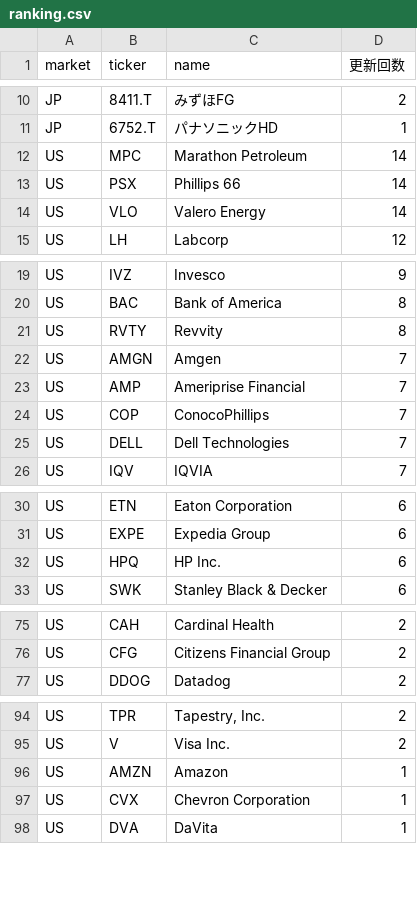
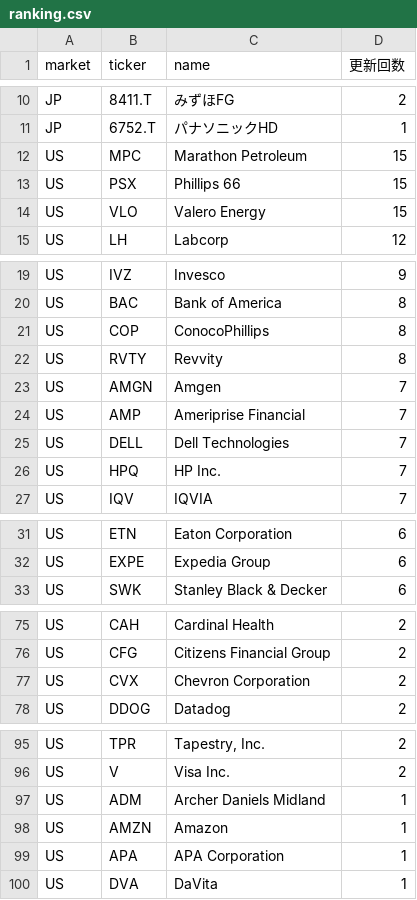
Before and after one commit to su402011-hash/high52-scanner, a CSV file: outputs/ranking.csv, drawn as a sheet; only a part is shown, gaps mark what is left out.

```diff
--- a/outputs/ranking.csv
+++ b/outputs/ranking.csv
@@ -11,5 +11,5 @@ JP,8411.T,みずほFG,2
 JP,6752.T,パナソニックHD,1
-US,MPC,Marathon Petroleum,14
-US,PSX,Phillips 66,14
-US,VLO,Valero Energy,14
+US,MPC,Marathon Petroleum,15
+US,PSX,Phillips 66,15
+US,VLO,Valero Energy,15
 US,LH,Labcorp,12
@@ -20,2 +20,3 @@ US,IVZ,Invesco,9
 US,BAC,Bank of America,8
+US,COP,ConocoPhillips,8
 US,RVTY,Revvity,8
@@ -23,4 +24,4 @@ US,AMGN,Amgen,7
 US,AMP,Ameriprise Financial,7
-US,COP,ConocoPhillips,7
 US,DELL,Dell Technologies,7
+US,HPQ,HP Inc.,7
 US,IQV,IQVIA,7
@@ -31,3 +32,2 @@ US,ETN,Eaton Corporation,6
 US,EXPE,Expedia Group,6
-US,HPQ,HP Inc.,6
 US,SWK,Stanley Black & Decker,6
@@ -76,2 +76,3 @@ US,CAH,Cardinal Health,2
 US,CFG,Citizens Financial Group,2
+US,CVX,Chevron Corporation,2
 US,DDOG,Datadog,2
@@ -95,4 +96,5 @@ US,TPR,"Tapestry, Inc.",2
 US,V,Visa Inc.,2
+US,ADM,Archer Daniels Midland,1
 US,AMZN,Amazon,1
-US,CVX,Chevron Corporation,1
+US,APA,APA Corporation,1
 US,DVA,DaVita,1
```
Also changed, not shown: outputs/history.csv, 2 other files.
